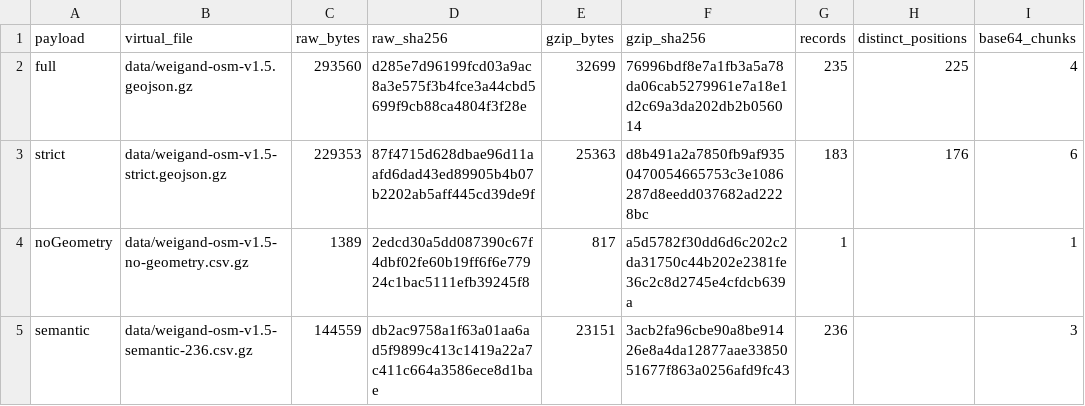
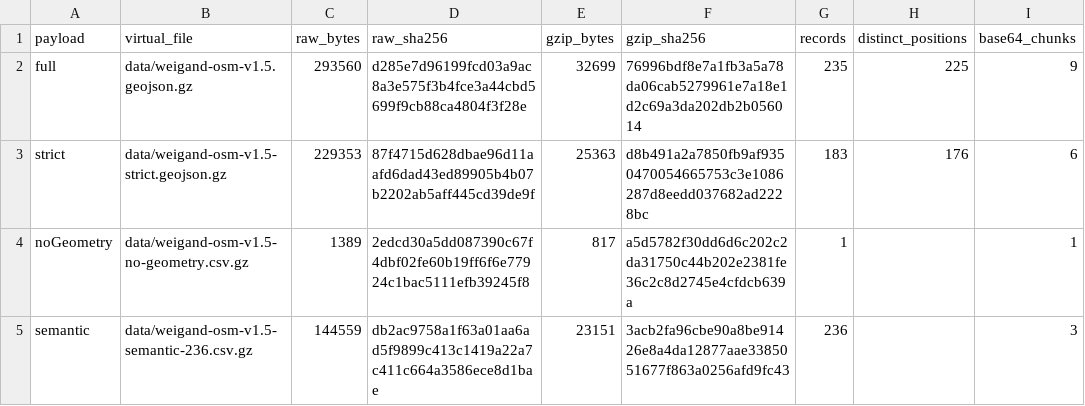
Before and after one commit to ovidiudeica/weigand-osm-map, a CSV file: PUBLICATION_MANIFEST.csv, drawn as a sheet.

Commit message:
M47 repair — split Full shard 03 into verified exact parts
Replace the previously truncated/corrupted Full shard 03 with six independently verified 2000-character Base64 parts, update the v1.5 transport shim and manifest chunk count, and remove the superseded shard. No semantic, coordinate, geometry, raw payload, gzip payload, main, deploy, tag or release change.

```diff
--- a/PUBLICATION_MANIFEST.csv
+++ b/PUBLICATION_MANIFEST.csv
@@ -1,3 +1,3 @@
 payload,virtual_file,raw_bytes,raw_sha256,gzip_bytes,gzip_sha256,records,distinct_positions,base64_chunks
-full,data/weigand-osm-v1.5.geojson.gz,293560,d285e7d96199fcd03a9ac8a3e575f3b4fce3a44cbd5699f9cb88ca4804f3f28e,32699,76996bdf8e7a1fb3a5a78da06cab5279961e7a18e1d2c69a3da202db2b056014,235,225,4
+full,data/weigand-osm-v1.5.geojson.gz,293560,d285e7d96199fcd03a9ac8a3e575f3b4fce3a44cbd5699f9cb88ca4804f3f28e,32699,76996bdf8e7a1fb3a5a78da06cab5279961e7a18e1d2c69a3da202db2b056014,235,225,9
 strict,data/weigand-osm-v1.5-strict.geojson.gz,229353,87f4715d628dbae96d11aafd6dad43ed89905b4b07b2202ab5aff445cd39de9f,25363,d8b491a2a7850fb9af9350470054665753c3e1086287d8eedd037682ad2228bc,183,176,6
```
Also changed, not shown: 8 other files.
